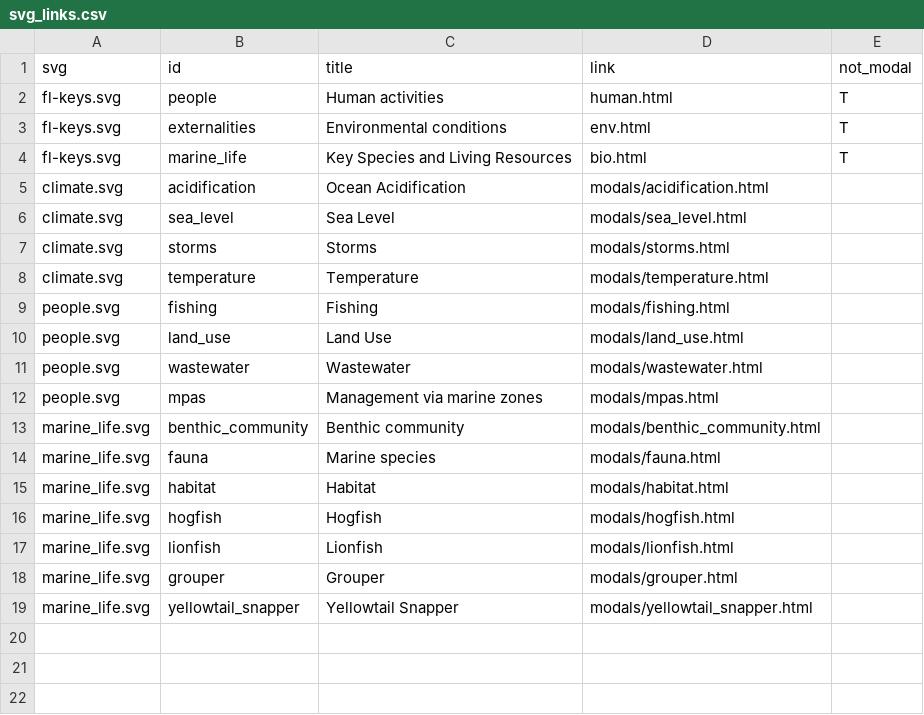
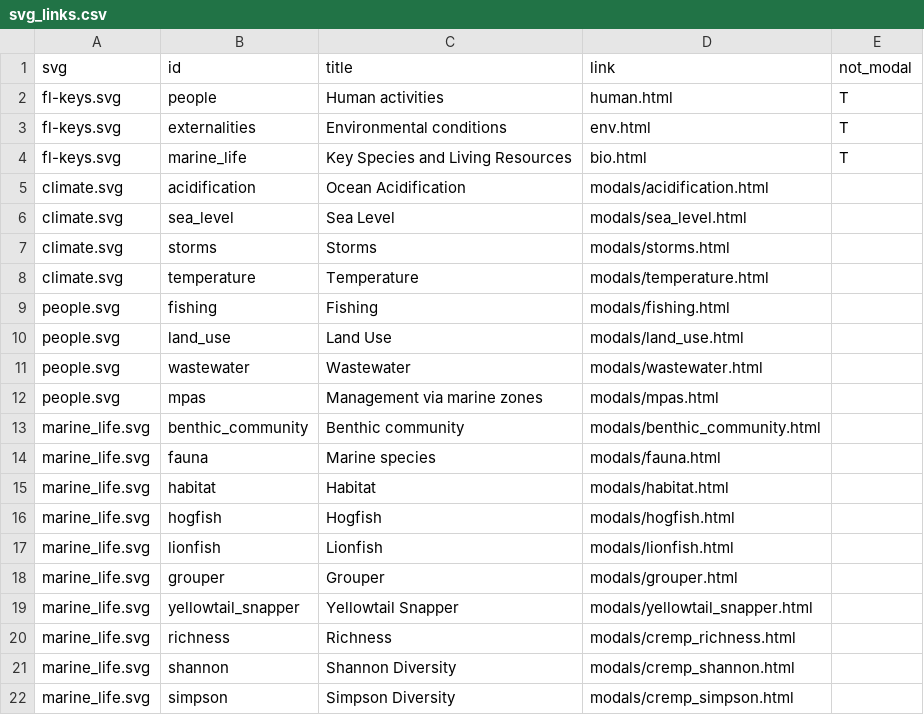
Before and after one commit to marinebon/fk-iea, a CSV file: svg/svg_links.csv, drawn as a sheet.

Commit message:
+ CREMP data for #24

```diff
--- a/svg/svg_links.csv
+++ b/svg/svg_links.csv
@@ -19 +19,4 @@ marine_life.svg,grouper,Grouper,modals/grouper.html,
 marine_life.svg,yellowtail_snapper,Yellowtail Snapper,modals/yellowtail_snapper.html,
+marine_life.svg,richness,Richness,modals/cremp_richness.html,
+marine_life.svg,shannon,Shannon Diversity,modals/cremp_shannon.html,
+marine_life.svg,simpson,Simpson Diversity,modals/cremp_simpson.html,
```
Also changed, not shown: 3 other files.
